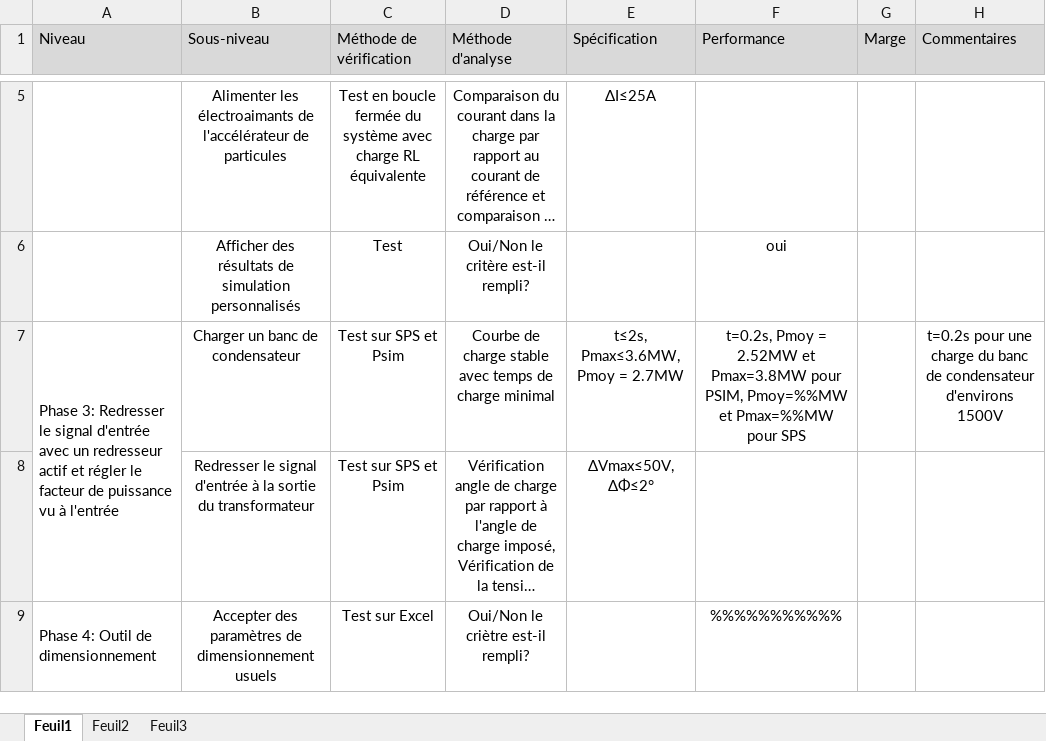
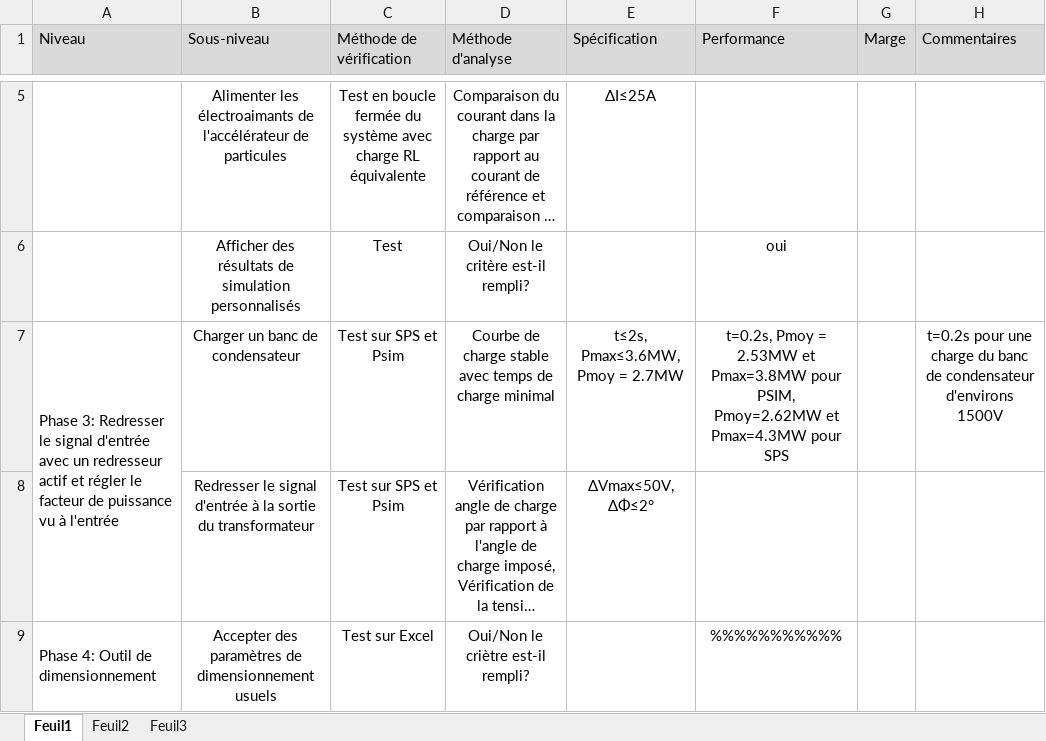
Before and after one commit to danthib76/DesignIV, an Excel workbook: Remise/Documentation_technique/matrice_verification.xlsx, sheet Feuil1, drawn as a sheet; only a part is shown, gaps mark what is left out; long unchanged cells end in …; values as stored, in another font and other column widths than the file's, no borders; charts and pictures not drawn; the diff names each change by its address in the sheet, - before the commit and + after, or states it on an @@ line.

Commit message:
un petit changement dans la matrice

```diff
--- a/Remise/Documentation_technique/matrice_verification.xlsx (sheet Feuil1)
+++ b/Remise/Documentation_technique/matrice_verification.xlsx (sheet Feuil1)
-F7 (Performance): …Pmoy = 2.52MW et Pmax=3.8MW pour PSIM, Pmoy=%%MW et Pmax=%%MW pour SPS
+F7 (Performance): …Pmoy = 2.53MW et Pmax=3.8MW pour PSIM, Pmoy=2.62MW et Pmax=4.3MW pour SPS
```
Also changed, not shown: charts or pictures.
